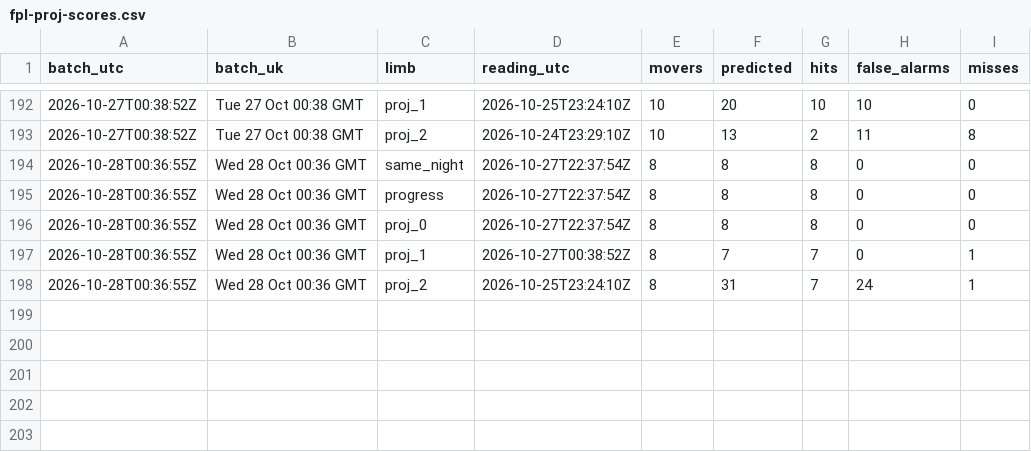
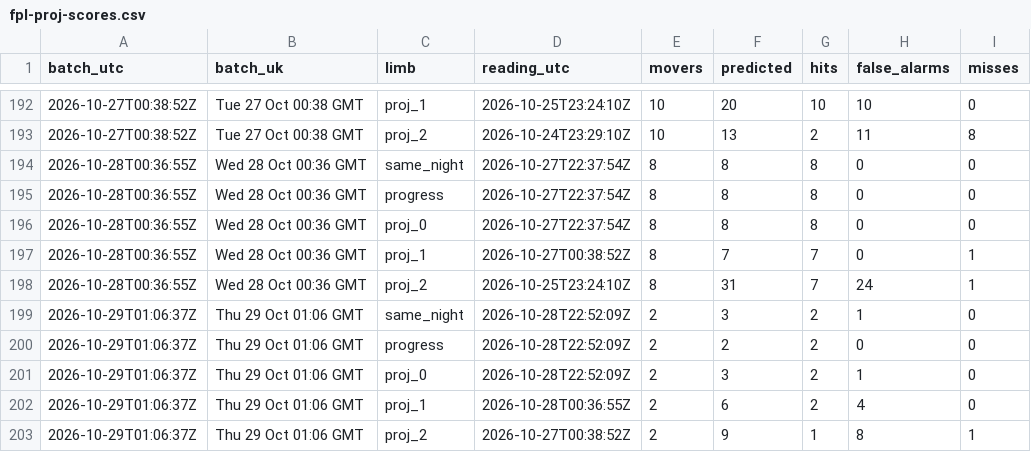
Before and after one commit to Unholy-smoke/fpl-mirror, a CSV file: data/derived/fpl-proj-scores.csv, drawn as a sheet; only a part is shown, gaps mark what is left out.

```diff
--- a/data/derived/fpl-proj-scores.csv
+++ b/data/derived/fpl-proj-scores.csv
@@ -198 +198,6 @@ batch_utc,batch_uk,limb,reading_utc,movers,predicted,hits,false_alarms,misses
 2026-10-28T00:36:55Z,Wed 28 Oct 00:36 GMT,proj_2,2026-10-25T23:24:10Z,8,31,7,24,1
+2026-10-29T01:06:37Z,Thu 29 Oct 01:06 GMT,same_night,2026-10-28T22:52:09Z,2,3,2,1,0
+2026-10-29T01:06:37Z,Thu 29 Oct 01:06 GMT,progress,2026-10-28T22:52:09Z,2,2,2,0,0
+2026-10-29T01:06:37Z,Thu 29 Oct 01:06 GMT,proj_0,2026-10-28T22:52:09Z,2,3,2,1,0
+2026-10-29T01:06:37Z,Thu 29 Oct 01:06 GMT,proj_1,2026-10-28T00:36:55Z,2,6,2,4,0
+2026-10-29T01:06:37Z,Thu 29 Oct 01:06 GMT,proj_2,2026-10-27T00:38:52Z,2,9,1,8,1
```
Also changed, not shown: data/history/prices.csv, 11 other files.
